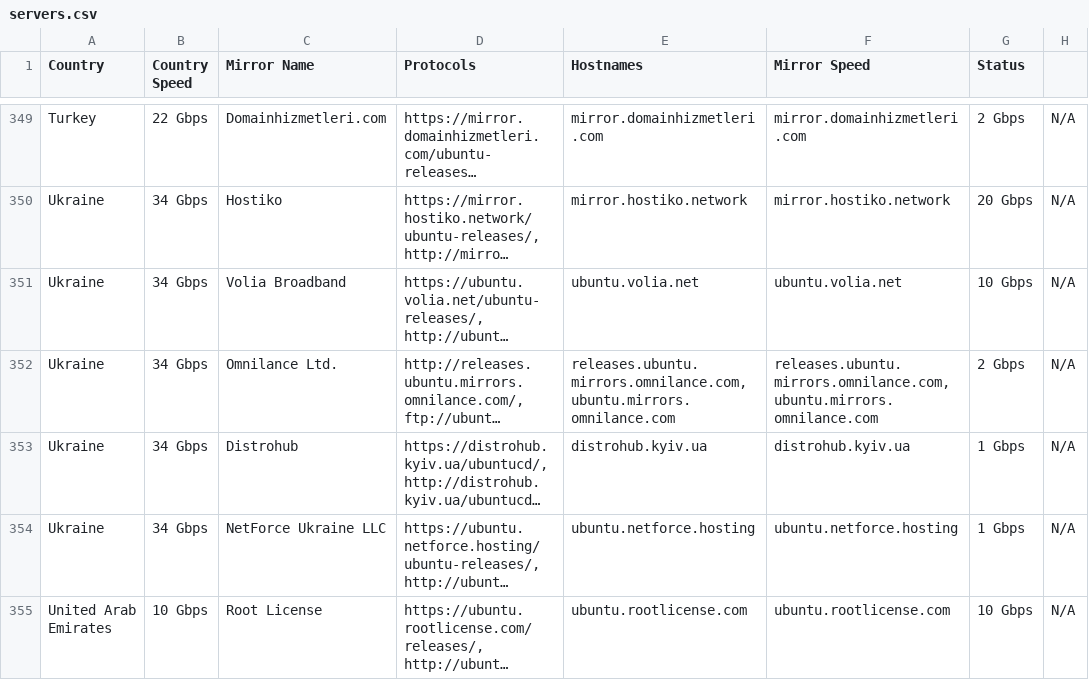
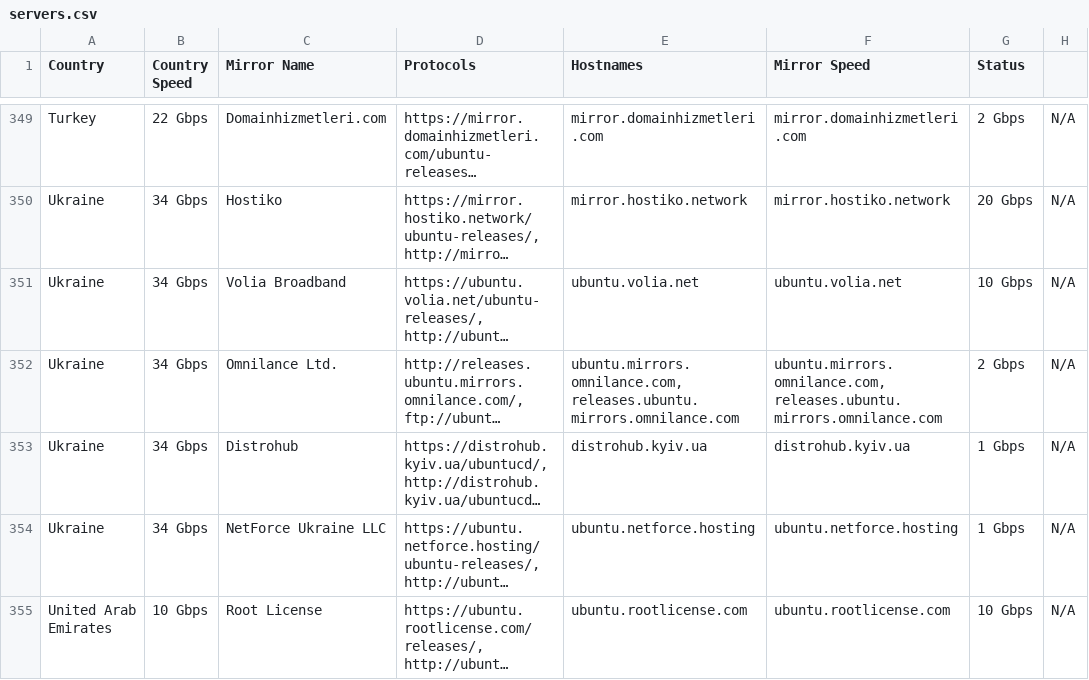
Before and after one commit to crazyuploader/Ubuntu-Mirror-Scraper, a CSV file: data/mirrors/cd/servers.csv, drawn as a sheet; only a part is shown, gaps mark what is left out; long unchanged cells end in …; the diff covers the shown part only; the diff names each change by its address in the sheet, - before the commit and + after, or states it on an @@ line.

```diff
--- a/data/mirrors/cd/servers.csv
+++ b/data/mirrors/cd/servers.csv
-E352 (Hostnames): releases.ubuntu.mirrors.omnilance.com, ubuntu.mirrors.omnilance.com
+E352 (Hostnames): ubuntu.mirrors.omnilance.com, releases.ubuntu.mirrors.omnilance.com
-F352 (Mirror Speed): releases.ubuntu.mirrors.omnilance.com, ubuntu.mirrors.omnilance.com
+F352 (Mirror Speed): ubuntu.mirrors.omnilance.com, releases.ubuntu.mirrors.omnilance.com
```
Also changed, not shown: 20 edited cells elsewhere in this file, data/mirrors/archive/servers.csv, 4 other files.
